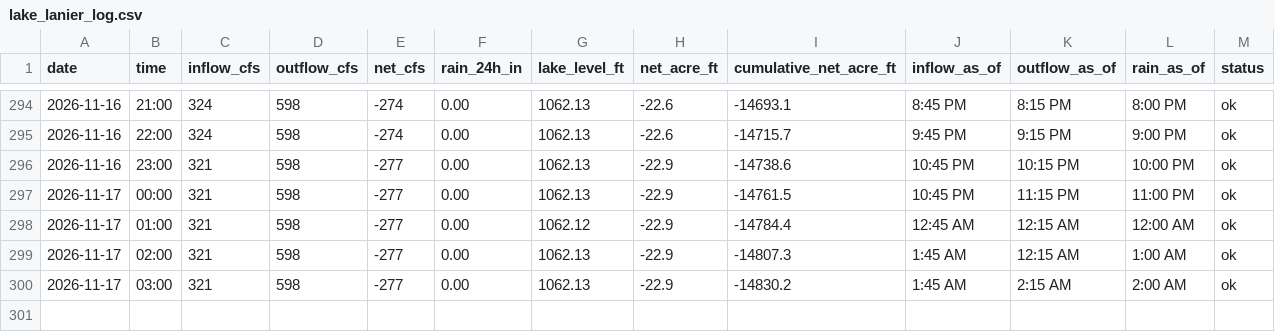
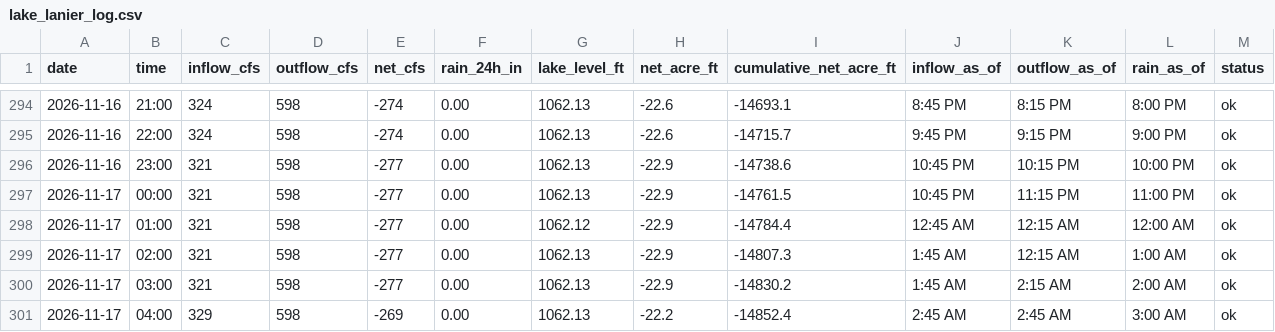
Before and after one commit to rjcanfield139-thwg/lake-lanier-logger, a CSV file: data/lake_lanier_log.csv, drawn as a sheet; only a part is shown, gaps mark what is left out; the diff names each change by its address in the sheet, - before the commit and + after, or states it on an @@ line.

```diff
--- a/data/lake_lanier_log.csv
+++ b/data/lake_lanier_log.csv
+row 301: 2026-11-17 | 04:00 | 329 | 598 | -269 | 0.00 | 1062.13 | -22.2 | -14852.4 | 2:45 AM | 2:45 AM | 3:00 AM | ok
```
Also changed, not shown: data/lake_lanier_daily.csv.
